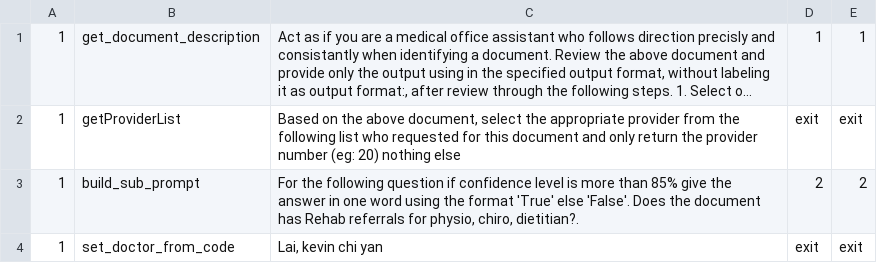
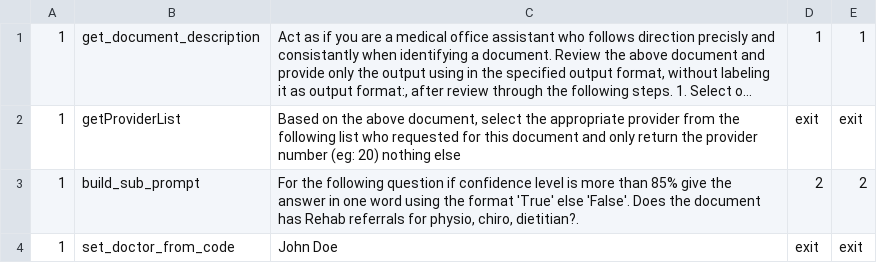
Before and after one commit to GetWellClinic/ai-moa, a CSV file: workflows/12.csv, drawn as a sheet; long unchanged cells end in ….

```diff
--- a/workflows/12.csv
+++ b/workflows/12.csv
@@ -3,2 +3,2 @@
 1,build_sub_prompt,"For the following question if confidence level is more than 85% give the  answer in one word using the format 'True' else 'False'. Does the document has Rehab referrals for physio, chiro, dietitian?. ",2,2
-1,set_doctor_from_code,"Lai, kevin chi yan",exit,exit
+1,set_doctor_from_code,"John Doe",exit,exit
```
Also changed, not shown: workflows/2.csv, workflows/3.csv.
